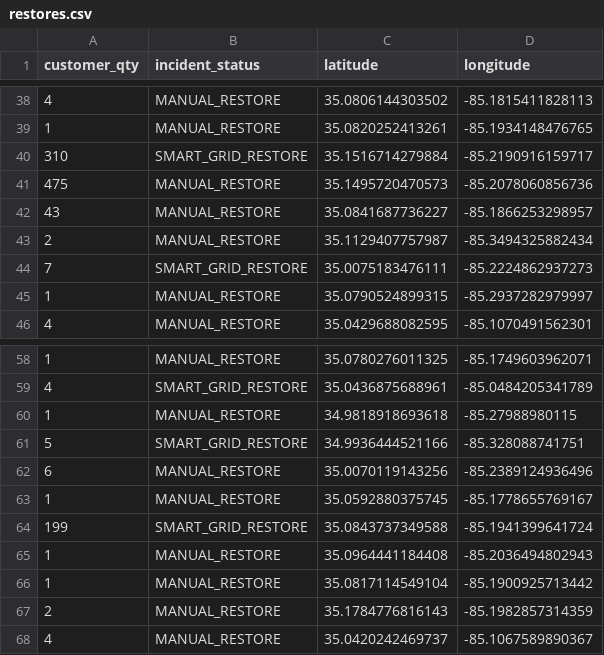
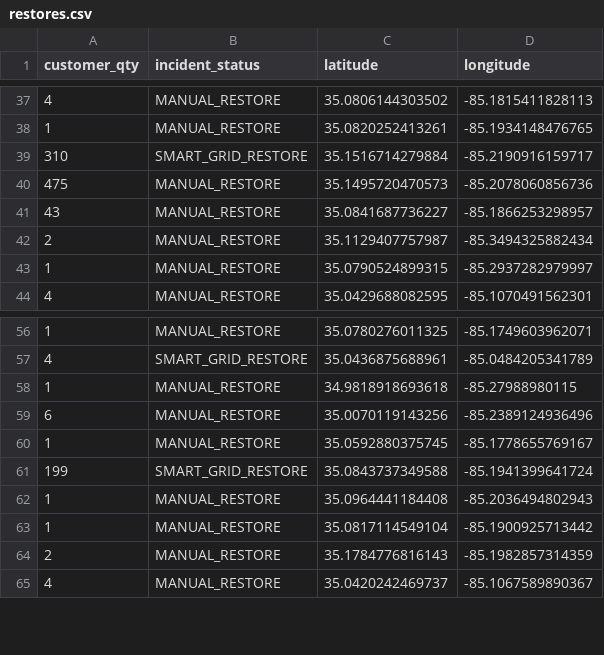
Before and after one commit to officeofperformancemanagement/public-epb-data, a CSV file: restores.csv, drawn as a sheet; only a part is shown, gaps mark what is left out; the diff covers the shown part only.

```diff
--- a/restores.csv
+++ b/restores.csv
@@ -43,3 +42,2 @@ customer_qty,incident_status,latitude,longitude
 2,MANUAL_RESTORE,35.1129407757987,-85.3494325882434
-7,SMART_GRID_RESTORE,35.0075183476111,-85.2224862937273
 1,MANUAL_RESTORE,35.0790524899315,-85.2937282979997
@@ -60,3 +58,2 @@ customer_qty,incident_status,latitude,longitude
 1,MANUAL_RESTORE,34.9818918693618,-85.27988980115
-5,SMART_GRID_RESTORE,34.9936444521166,-85.328088741751
 6,MANUAL_RESTORE,35.0070119143256,-85.2389124936496
```
Also changed, not shown: 4 added rows and 3 removed rows elsewhere in this file, outages.csv, 2 other files.
